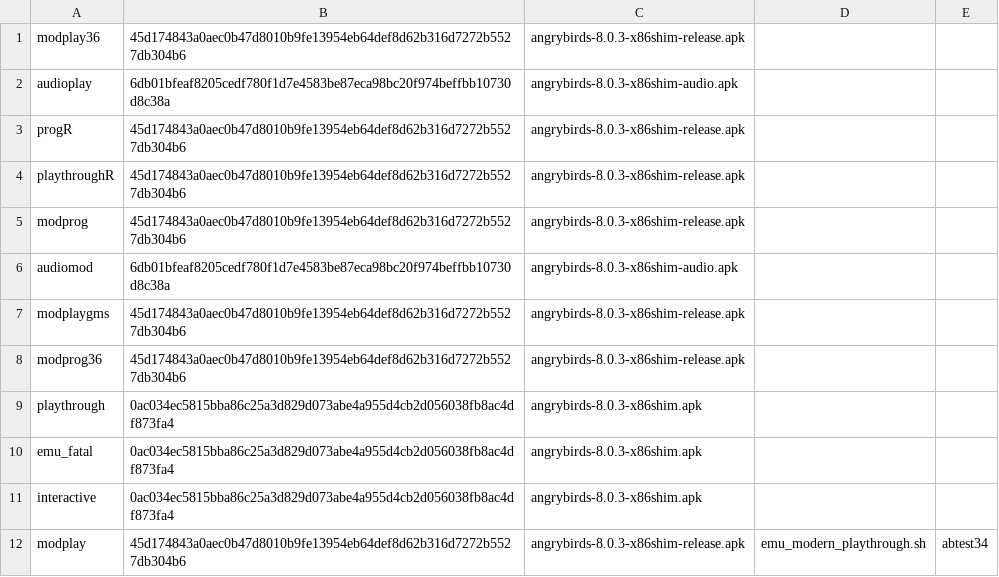
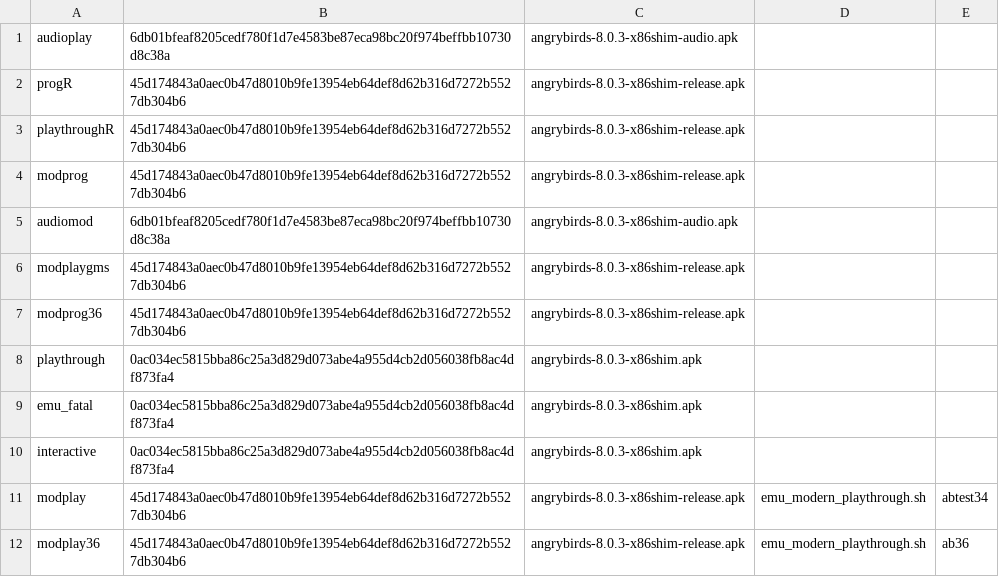
Before and after one commit to BigBIueWhale/angrybirds-8.0.3-arm64, a TSV file: reports/shots/provenance.tsv, drawn as a sheet.

```diff
--- a/reports/shots/provenance.tsv
+++ b/reports/shots/provenance.tsv
@@ -1,2 +1 @@
-modplay36	45d174843a0aec0b47d8010b9fe13954eb64def8d62b316d7272b5527db304b6	angrybirds-8.0.3-x86shim-release.apk
 audioplay	6db01bfeaf8205cedf780f1d7e4583be87eca98bc20f974beffbb10730d8c38a	angrybirds-8.0.3-x86shim-audio.apk
@@ -12 +11,2 @@ interactive	0ac034ec5815bba86c25a3d829d073abe4a955d4cb2d056038fb8ac4df873fa4	ang
 modplay	45d174843a0aec0b47d8010b9fe13954eb64def8d62b316d7272b5527db304b6	angrybirds-8.0.3-x86shim-release.apk	emu_modern_playthrough.sh	abtest34
+modplay36	45d174843a0aec0b47d8010b9fe13954eb64def8d62b316d7272b5527db304b6	angrybirds-8.0.3-x86shim-release.apk	emu_modern_playthrough.sh	ab36
```
